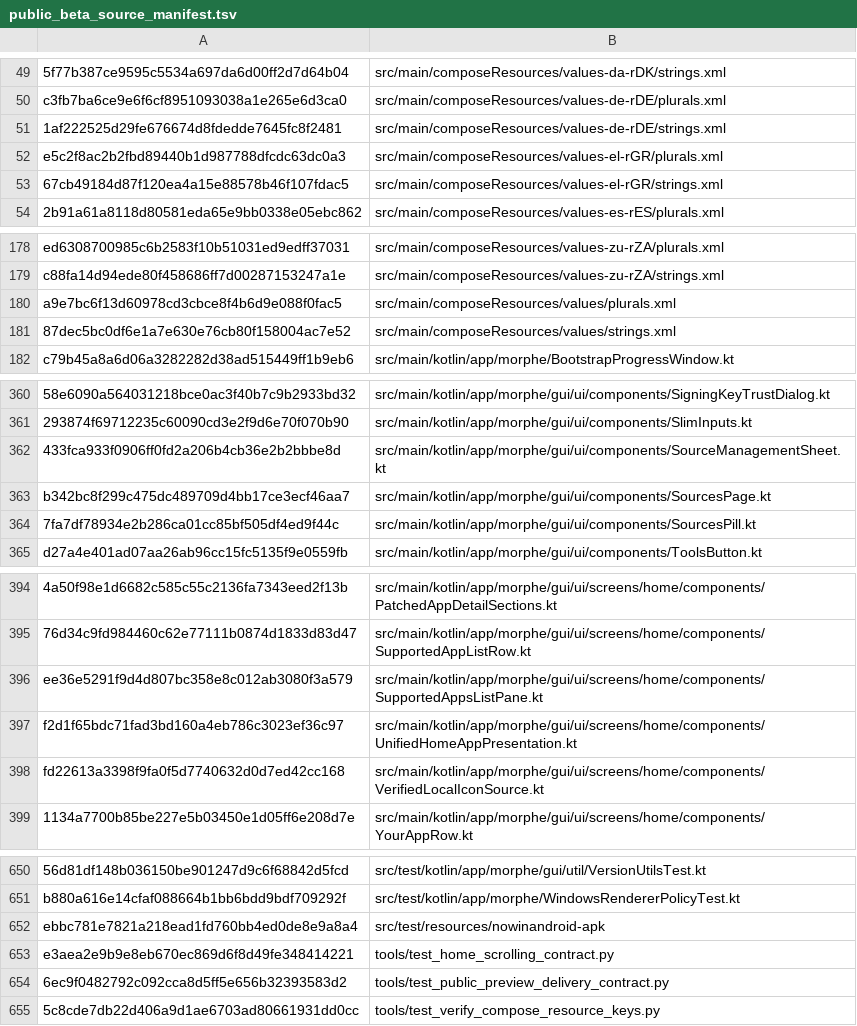
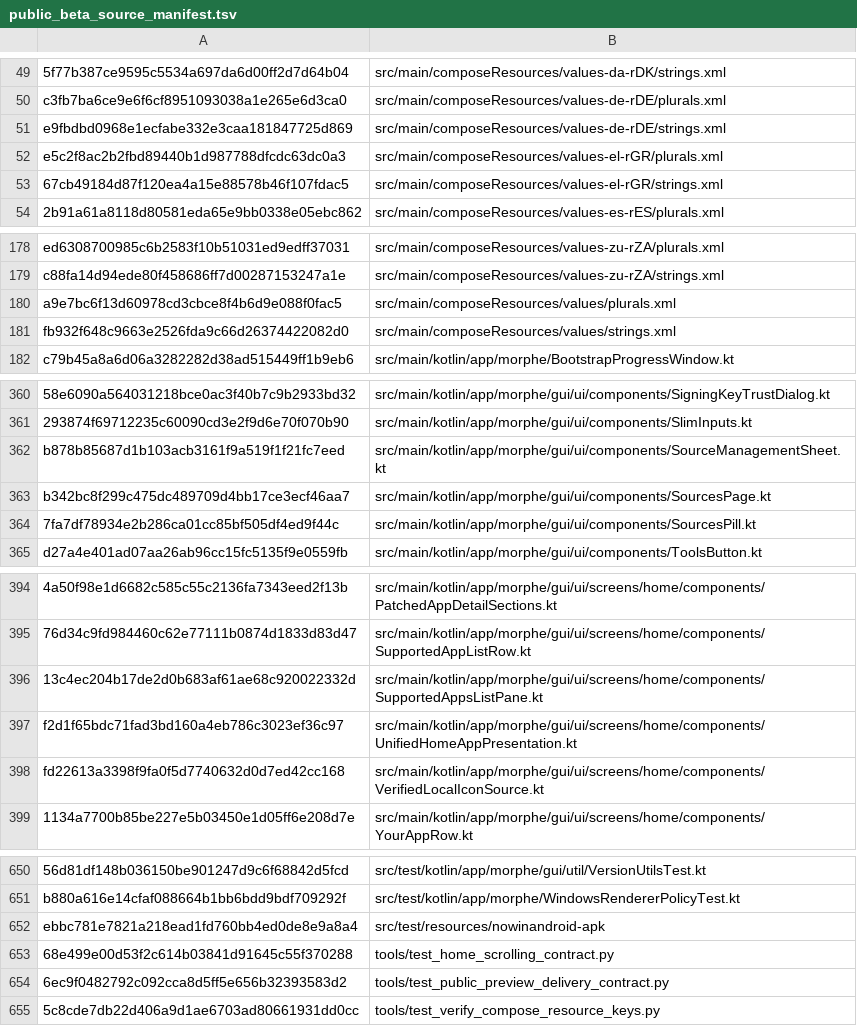
Before and after one commit to lxsdd/morphe-desktop-public, a TSV file: tools/public_beta_source_manifest.tsv, drawn as a sheet; only a part is shown, gaps mark what is left out; the diff names each change by its address in the sheet, - before the commit and + after, or states it on an @@ line.

```diff
--- a/tools/public_beta_source_manifest.tsv
+++ b/tools/public_beta_source_manifest.tsv
-A51: 1af222525d29fe676674d8fdedde7645fc8f2481
+A51: e9fbdbd0968e1ecfabe332e3caa181847725d869
-A181: 87dec5bc0df6e1a7e630e76cb80f158004ac7e52
+A181: fb932f648c9663e2526fda9c66d26374422082d0
-A362: 433fca933f0906ff0fd2a206b4cb36e2b2bbbe8d
+A362: b878b85687d1b103acb3161f9a519f1f21fc7eed
-A396: ee36e5291f9d4d807bc358e8c012ab3080f3a579
+A396: 13c4ec204b17de2d0b683af61ae68c920022332d
-A653: e3aea2e9b9e8eb670ec869d6f8d49fe348414221
+A653: 68e499e00d53f2c614b03841d91645c55f370288
```
Also changed, not shown: 5 other files.
